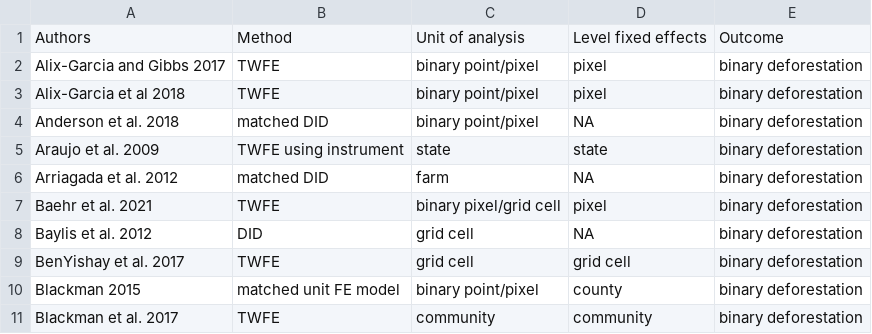
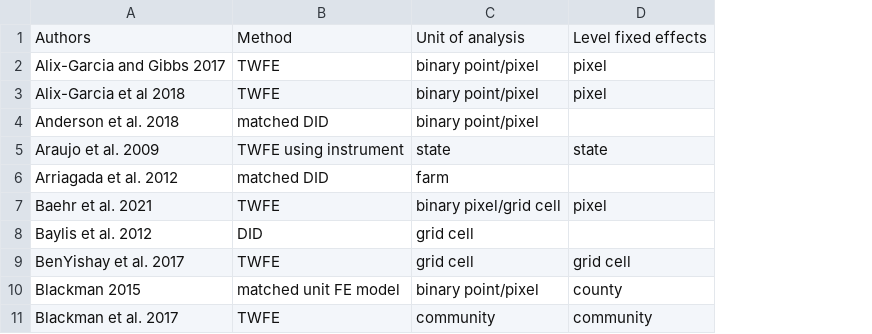
Before and after one commit to AlbertogGarcia/defor_econometrics, a CSV file: paper/lit_table.csv, drawn as a sheet; only a part is shown; removed rows and columns are numbered as before the commit, all else as after; the diff covers the shown part only; the diff names each change by its address in the sheet, - before the commit and + after, or states it on an @@ line.

```diff
--- a/paper/lit_table.csv
+++ b/paper/lit_table.csv
-column E, rows 1-11: Outcome | binary deforestation | binary deforestation | binary deforestation | binary deforestation | binary deforestation | binary deforestation | binary deforestation | binary deforestation | binary deforestation | binary deforestation
-D4: NA
+D4: (empty)
-D6: NA
+D6: (empty)
-D8: NA
+D8: (empty)
```
Also changed, not shown: 6 added rows, 2 removed rows and 8 edited cells elsewhere in this file.
